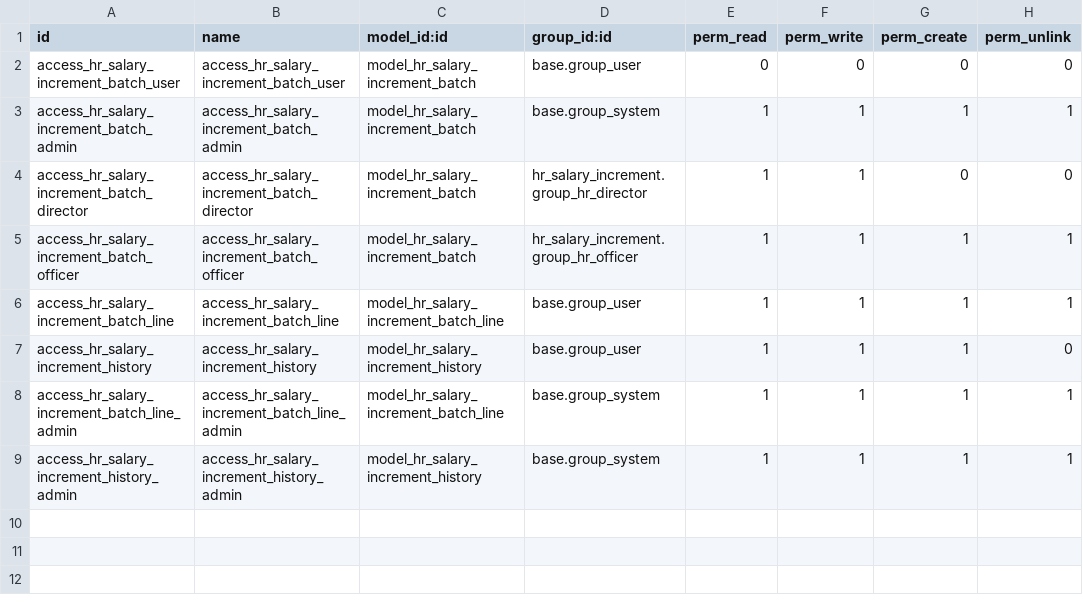
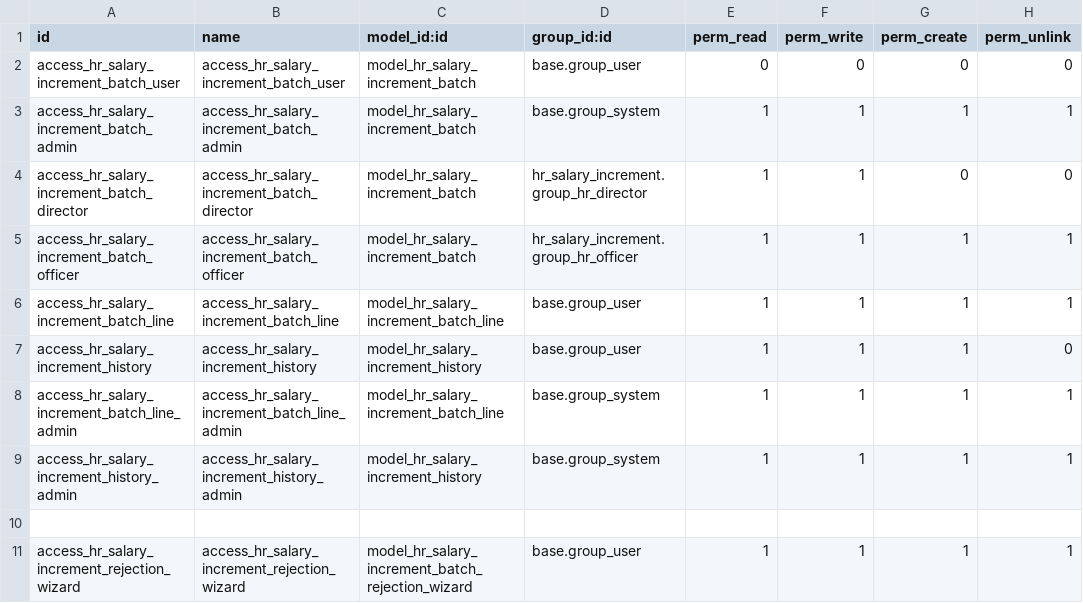
Before and after one commit to STransform/ospm, a CSV file: custom-addons/hr_salary_increment/security/ir.model.access.csv, drawn as a sheet.

Commit message:
rejection reason added to salary incrment

```diff
--- a/custom-addons/hr_salary_increment/security/ir.model.access.csv
+++ b/custom-addons/hr_salary_increment/security/ir.model.access.csv
@@ -9 +9,3 @@ access_hr_salary_increment_batch_line_admin,access_hr_salary_increment_batch_lin
 access_hr_salary_increment_history_admin,access_hr_salary_increment_history_admin,model_hr_salary_increment_history,base.group_system,1,1,1,1
+
+access_hr_salary_increment_rejection_wizard,access_hr_salary_increment_rejection_wizard,model_hr_salary_increment_batch_rejection_wizard,base.group_user,1,1,1,1
```
Also changed, not shown: custom-addons/hr_performance/security/ir.model.access.csv, 7 other files.
